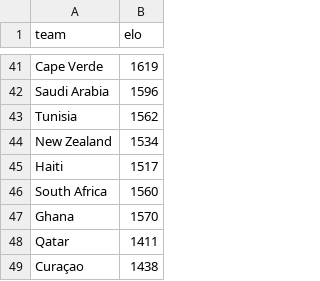
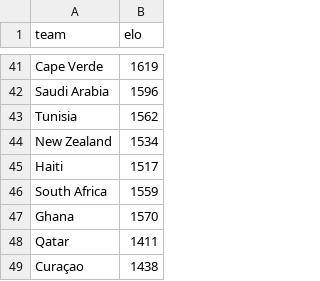
Before and after one commit to Ricosaur/worldcup-sim, a CSV file: data/elo_ratings.csv, drawn as a sheet; only a part is shown, gaps mark what is left out.

```diff
--- a/data/elo_ratings.csv
+++ b/data/elo_ratings.csv
@@ -45,3 +45,3 @@ New Zealand,1534
 Haiti,1517
-South Africa,1560
+South Africa,1559
 Ghana,1570
```
